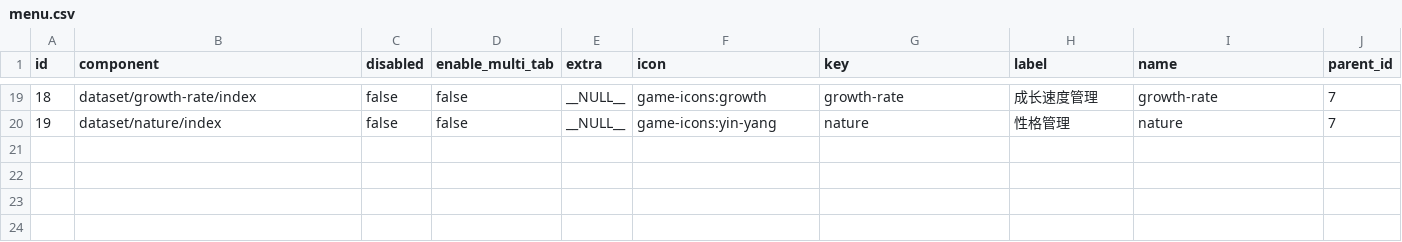
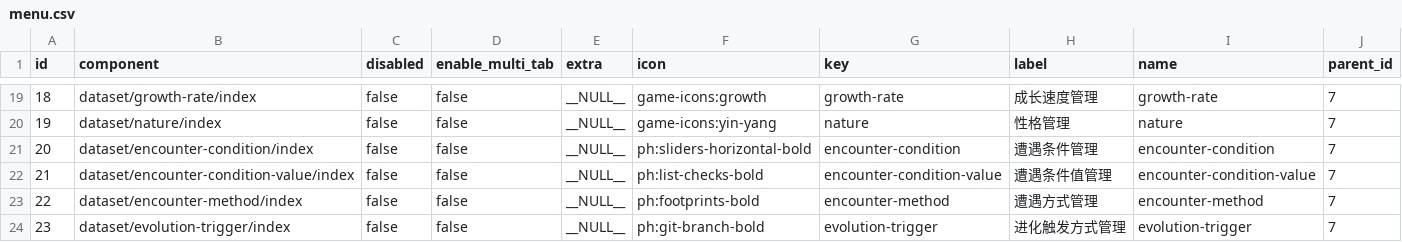
Before and after one commit to lishangbu/avalon, a CSV file: db/changelog/versions/0.0.1/data/menu.csv, drawn as a sheet; only a part is shown, gaps mark what is left out; rows hold the shown columns only; the diff names each change by its address in the sheet, - before the commit and + after, or states it on an @@ line.

Commit message:
feat(dataset): add encounter and evolution trigger CRUD

```diff
--- a/db/changelog/versions/0.0.1/data/menu.csv
+++ b/db/changelog/versions/0.0.1/data/menu.csv
+row 21: 20 | dataset/encounter-condition/index | false | false | __NULL__ | ph:sliders-horizontal-bold | encounter-condition | 遭遇条件管理 | encounter-condition | 7
+row 22: 21 | dataset/encounter-condition-value/index | false | false | __NULL__ | ph:list-checks-bold | encounter-condition-value | 遭遇条件值管理 | encounter-condition-value | 7
+row 23: 22 | dataset/encounter-method/index | false | false | __NULL__ | ph:footprints-bold | encounter-method | 遭遇方式管理 | encounter-method | 7
+row 24: 23 | dataset/evolution-trigger/index | false | false | __NULL__ | ph:git-branch-bold | evolution-trigger | 进化触发方式管理 | evolution-trigger | 7
```
Also changed, not shown: 33 other files.
